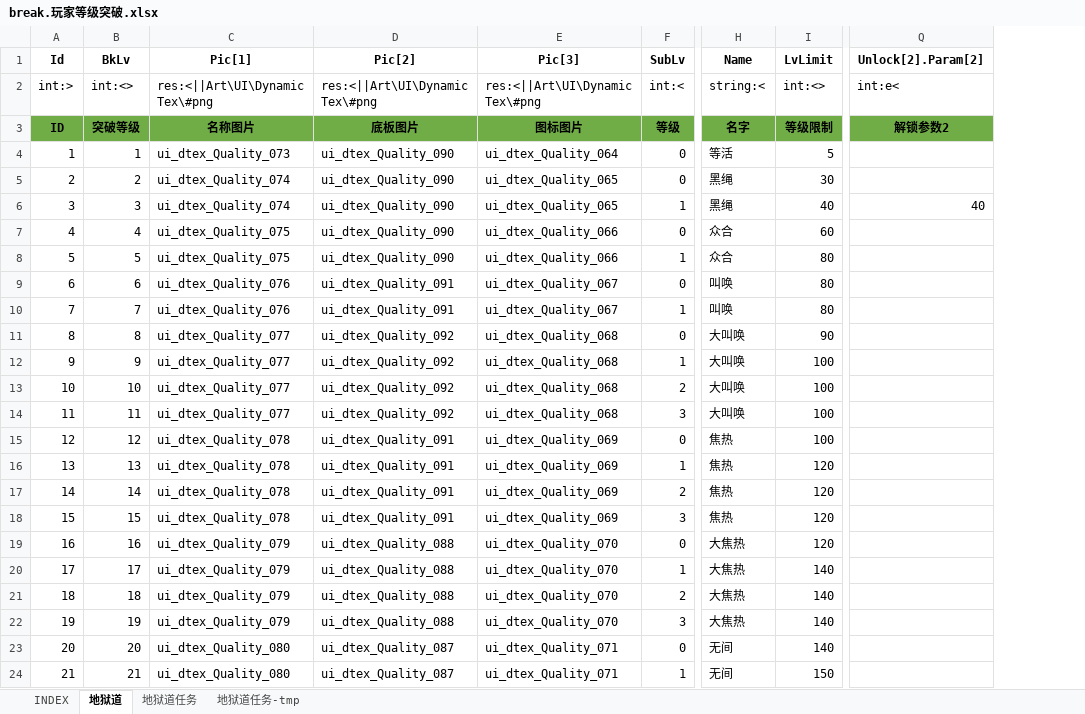
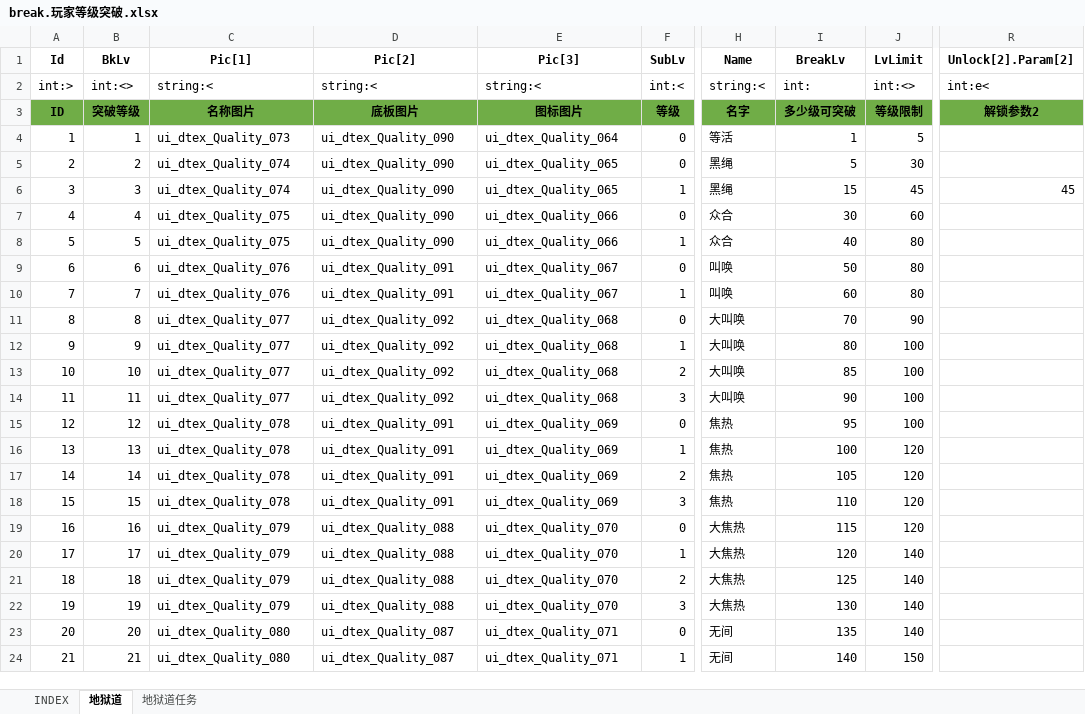
Before and after one commit to hataksumo/ExcelToLua, an Excel workbook: Excel/镇魂街/break.玩家等级突破.xlsx, sheet 地狱道, drawn as a sheet; only a part is shown, gaps mark what is left out; values as stored, in another font and other column widths than the file's, no borders; addresses are those after the commit; the diff names each change by its address in the sheet, - before the commit and + after, or states it on an @@ line.

```diff
--- a/Excel/镇魂街/break.玩家等级突破.xlsx (sheet 地狱道)
+++ b/Excel/镇魂街/break.玩家等级突破.xlsx (sheet 地狱道)
-sheet tab: 地狱道任务-tmp
+column I (BreakLv), rows 2-24: int: | 多少级可突破 | 1 | 5 | 15 | 30 | 40 | 50 | 60 | 70 | 80 | 85 | 90 | 95 | 100 | 105 | 110 | 115 | 120 | 125 | 130 | 135 | 140
-C2 (Pic[1]): res:<||Art\UI\DynamicTex\#png
+C2 (Pic[1]): string:<
-D2 (Pic[2]): res:<||Art\UI\DynamicTex\#png
+D2 (Pic[2]): string:<
-E2 (Pic[3]): res:<||Art\UI\DynamicTex\#png
+E2 (Pic[3]): string:<
-J6 (LvLimit): 40
+J6 (LvLimit): 45
-R6 (Unlock[2].Param[2]): 40
+R6 (Unlock[2].Param[2]): 45
```
Also changed, not shown: sheet 地狱道任务, Excel/镇魂街/chapter.章节.xlsx, Excel/镇魂街/drop.掉落表.xlsx, 23 other files.
